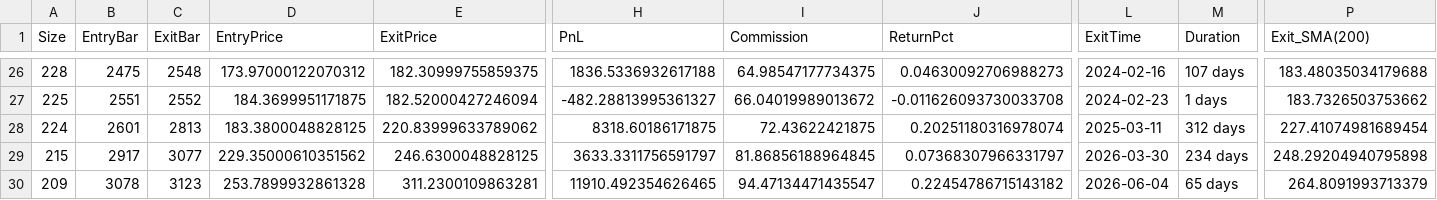
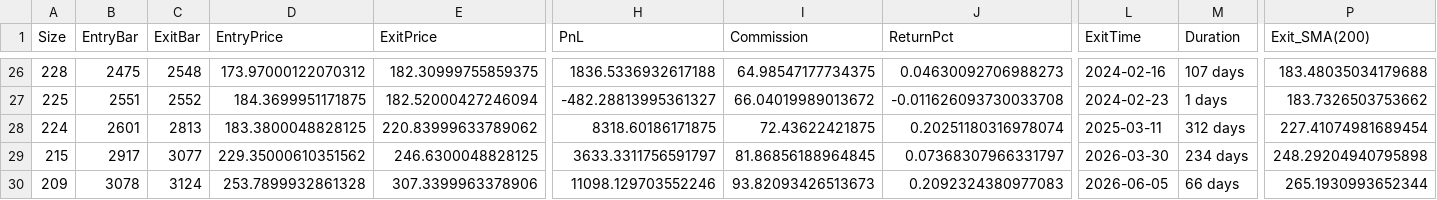
Before and after one commit to tbs7a2013areeb/Backtest-and-Forward-test-of-a-trading-stragy, a CSV file: output/normal_backtest_trades.csv, drawn as a sheet; only a part is shown, gaps mark what is left out; the diff names each change by its address in the sheet, - before the commit and + after, or states it on an @@ line.

```diff
--- a/output/normal_backtest_trades.csv
+++ b/output/normal_backtest_trades.csv
-C30 (ExitBar): 3123
+C30 (ExitBar): 3124
-E30 (ExitPrice): 311.2300109863281
+E30 (ExitPrice): 307.3399963378906
-H30 (PnL): 11910.492354626465
+H30 (PnL): 11098.129703552246
-I30 (Commission): 94.47134471435547
+I30 (Commission): 93.82093426513673
-J30 (ReturnPct): 0.22454786715143182
+J30 (ReturnPct): 0.2092324380977083
-L30 (ExitTime): 2026-06-04
+L30 (ExitTime): 2026-06-05
-M30 (Duration): 65 days
+M30 (Duration): 66 days
-P30 (Exit_SMA(200)): 264.8091993713379
+P30 (Exit_SMA(200)): 265.1930993652344
```
Also changed, not shown: output/normal_backtest_equity_curve.csv, output/normal_backtest_metrics.csv, 6 other files.
